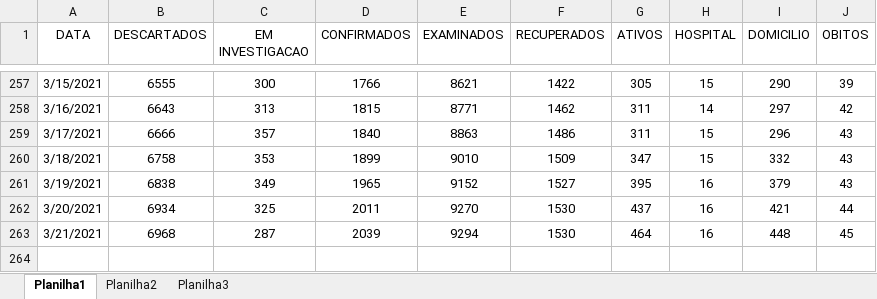
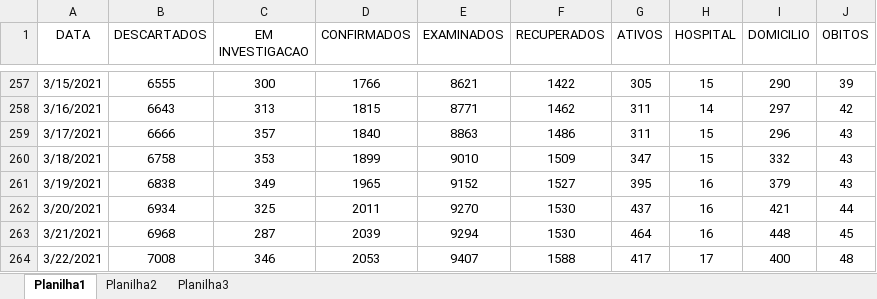
Before and after one commit to GiliardGodoi/covid-sap-data, an Excel workbook: data/raw/BOLETIM_DIARIO_CORONAVIRUS_SAP.xlsx, sheet Planilha1, drawn as a sheet; only a part is shown, gaps mark what is left out; values as stored, in another font and other column widths than the file's, no borders; the diff names each change by its address in the sheet, - before the commit and + after, or states it on an @@ line.

Commit message:
add data until March 22th

```diff
--- a/data/raw/BOLETIM_DIARIO_CORONAVIRUS_SAP.xlsx (sheet Planilha1)
+++ b/data/raw/BOLETIM_DIARIO_CORONAVIRUS_SAP.xlsx (sheet Planilha1)
+row 264: 3/22/2021 | 7008 | 346 | 2053 | 9407 | 1588 | 417 | 17 | 400 | 48
```
Also changed, not shown: 9 other files.
